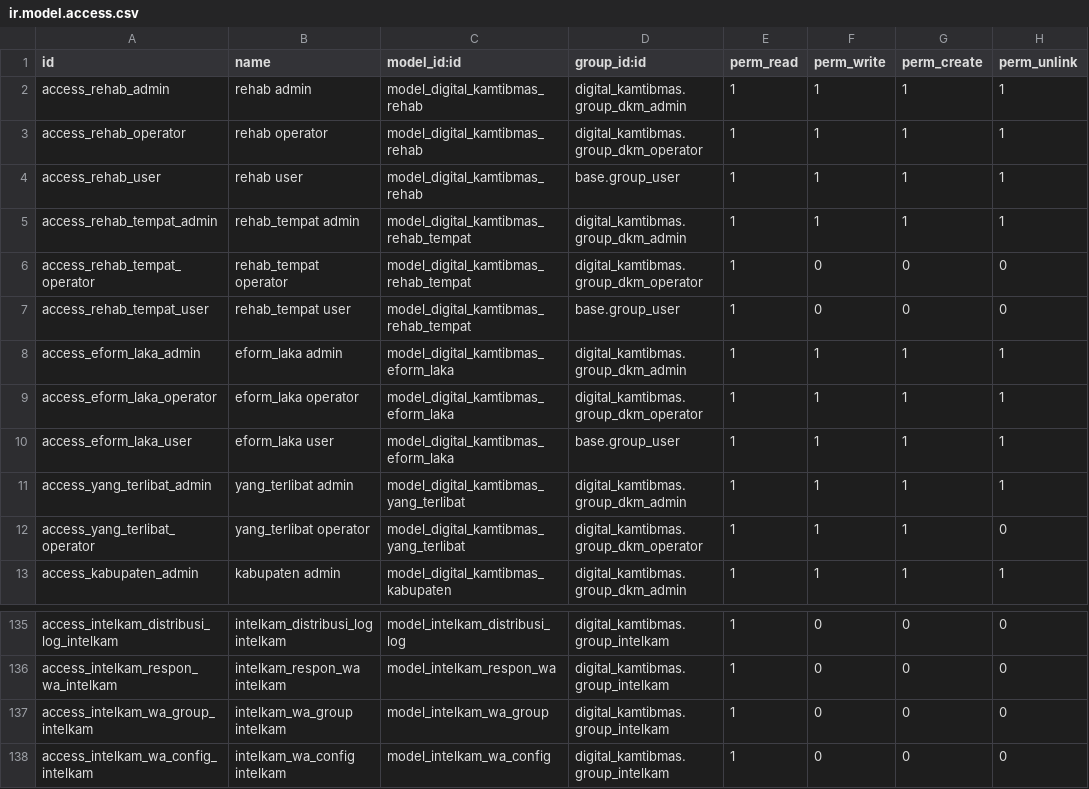
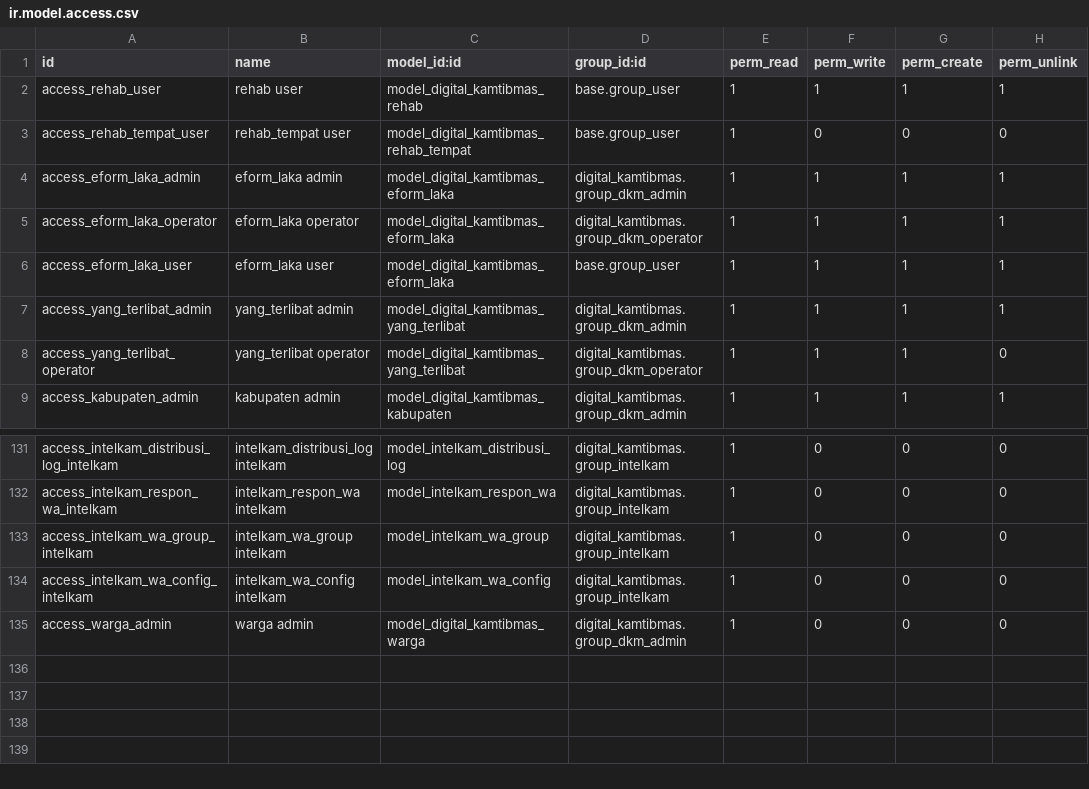
Before and after one commit to rofianto507/digital-kamtibmas, a CSV file: security/ir.model.access.csv, drawn as a sheet; only a part is shown, gaps mark what is left out; removed rows and columns are numbered as before the commit, all else as after; the diff names each change by its address in the sheet, - before the commit and + after, or states it on an @@ line.

Commit message:
feat: Implement user registration v2 with username and password validation
- Added new endpoints for username availability check and user registration.
- Implemented username and password validation functions.
- Introduced a new model for managing citizen accounts with related services.
- Enhanced privacy policy to reflect the application's responsibility under Polrestabes Palembang.
- Added account deletion request functionality with user anonymization.
- Updated access rights and menu items for better organization and usability.

```diff
--- a/security/ir.model.access.csv
+++ b/security/ir.model.access.csv
-row 2: access_rehab_admin | rehab admin | model_digital_kamtibmas_rehab | digital_kamtibmas.group_dkm_admin | 1 | 1 | 1 | 1
-row 3: access_rehab_operator | rehab operator | model_digital_kamtibmas_rehab | digital_kamtibmas.group_dkm_operator | 1 | 1 | 1 | 1
-row 5: access_rehab_tempat_admin | rehab_tempat admin | model_digital_kamtibmas_rehab_tempat | digital_kamtibmas.group_dkm_admin | 1 | 1 | 1 | 1
-row 6: access_rehab_tempat_operator | rehab_tempat operator | model_digital_kamtibmas_rehab_tempat | digital_kamtibmas.group_dkm_operator | 1 | 0 | 0 | 0
+row 135: access_warga_admin | warga admin | model_digital_kamtibmas_warga | digital_kamtibmas.group_dkm_admin | 1 | 0 | 0 | 0
```
Also changed, not shown: 10 other files.
